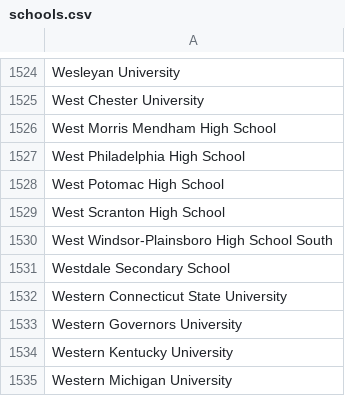
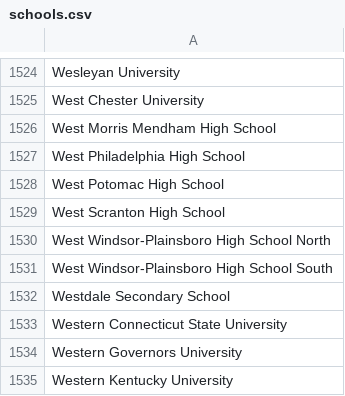
Before and after one commit to MLH/mlh-policies, a CSV file: schools.csv, drawn as a sheet; only a part is shown, gaps mark what is left out; the shorter side is filled out with more unchanged rows; the diff names each change by its address in the sheet, - before the commit and + after, or states it on an @@ line.

Commit message:
Add West Windsor-Plainsboro High School North

```diff
--- a/schools.csv
+++ b/schools.csv
+row 1530: West Windsor-Plainsboro High School North
```
